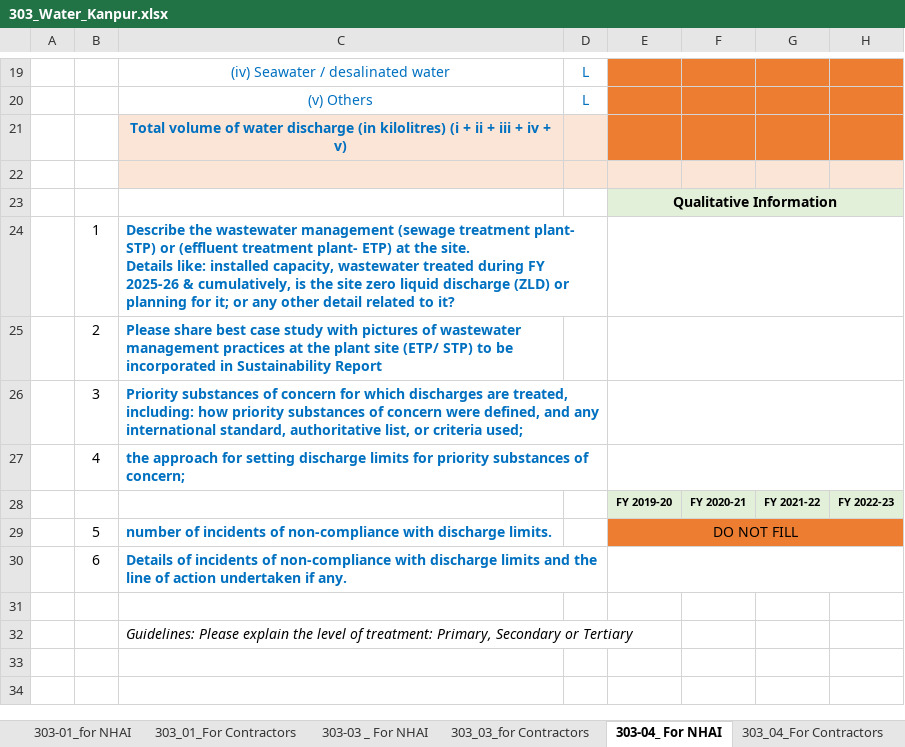
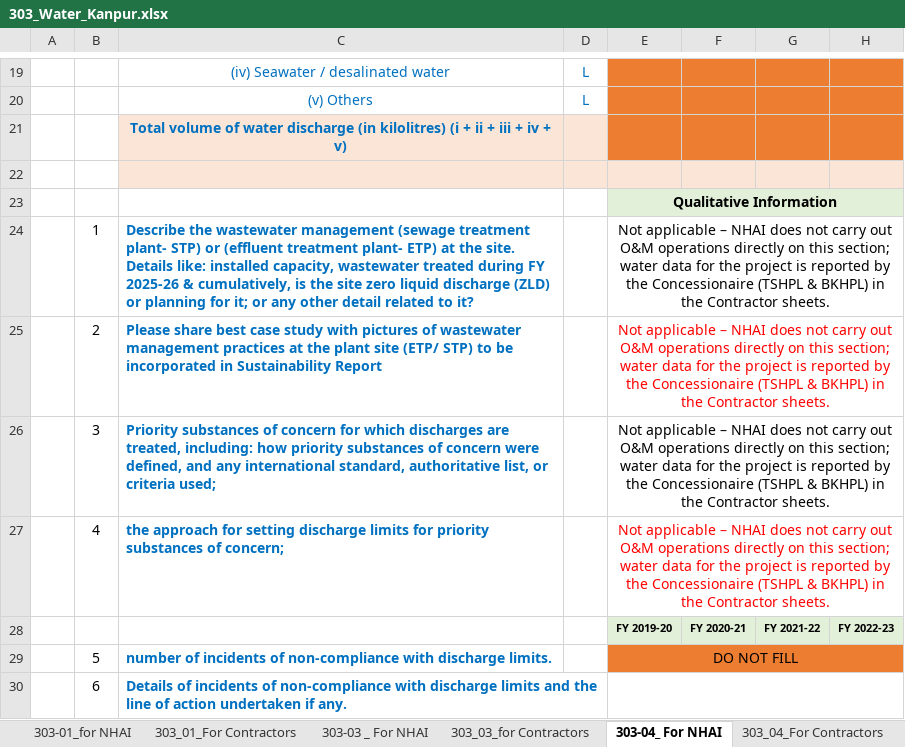
Before and after one commit to naveenpandey72/Data-Consolidation-Tool, an Excel workbook: sample_files/303_Water_Kanpur.xlsx, sheet 303-04_ For NHAI, drawn as a sheet; only a part is shown, gaps mark what is left out; the shorter side is filled out with more unchanged rows; values as stored, in another font and other column widths than the file's, no borders; the diff names each change by its address in the sheet, - before the commit and + after, or states it on an @@ line.

```diff
--- a/sample_files/303_Water_Kanpur.xlsx (sheet 303-04_ For NHAI)
+++ b/sample_files/303_Water_Kanpur.xlsx (sheet 303-04_ For NHAI)
-E24:E27: (empty)
+E24:E27: Not applicable – NHAI does not carry out O&M operations directly on this section; water data for the project is reported by the Concessionaire (TSHPL & BKHPL) in the Contractor sheets.
```
Also changed, not shown: sheet 303_04_For Contractors, sheet 303-03 _ For NHAI, sheet 303_03_for Contractors, sample_files/303_Water_Agra.xlsx, sample_files/303_Water_Aligarh.xlsx, 9 other files.
